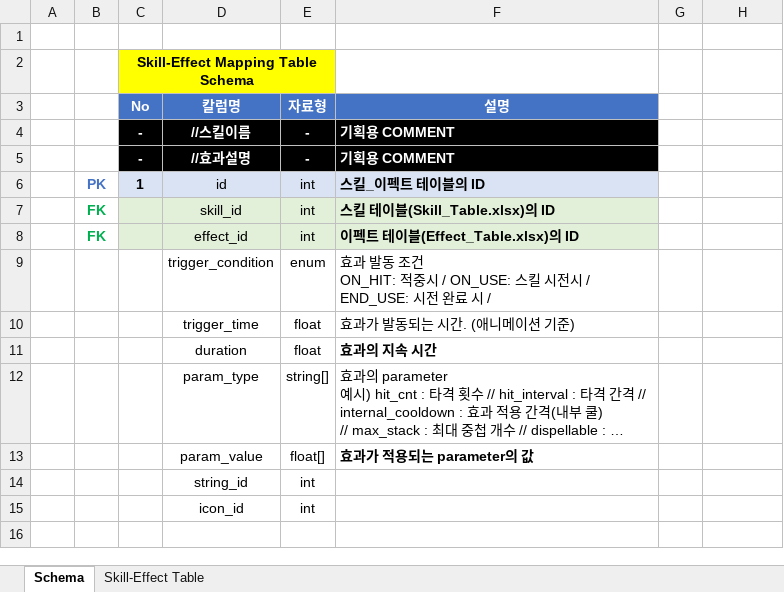
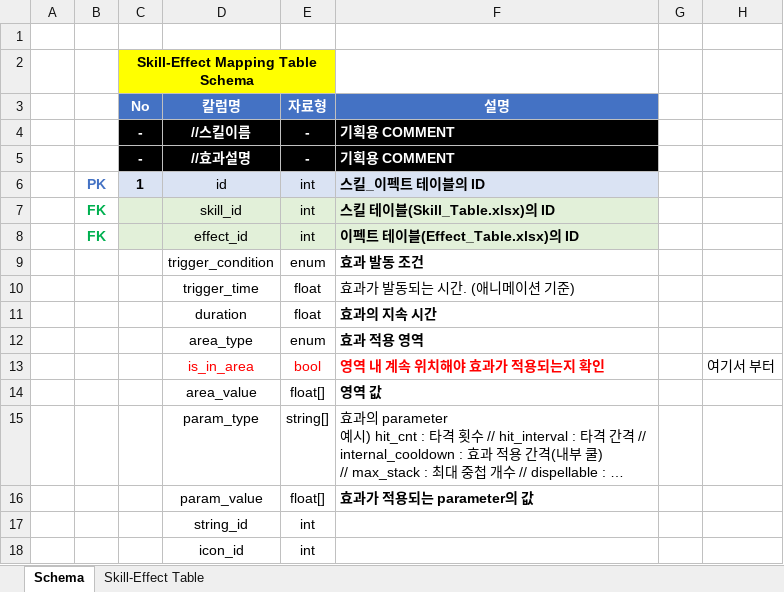
Before and after one commit to hjs0913/GameDesign, an Excel workbook: 로스트아크/데이터테이블/Skill-Effect_Table(수정중).xlsx, sheet Schema, drawn as a sheet; long unchanged cells end in …; values as stored, in another font and other column widths than the file's, no borders; ↵ is a line break in a cell; the diff names each change by its address in the sheet, - before the commit and + after, or states it on an @@ line.

```diff
--- a/로스트아크/데이터테이블/Skill-Effect_Table(수정중).xlsx (sheet Schema)
+++ b/로스트아크/데이터테이블/Skill-Effect_Table(수정중).xlsx (sheet Schema)
-F9 (설명): 효과 발동 조건 ↵ ON_HIT: 적중시 / ON_USE: 스킬 시전시 / END_USE: 시전 완료 시 /
+F9 (설명): 효과 발동 조건
-F9 bold: off
+F9 bold: on
+row 12:  |  |  | area_type | enum | 효과 적용 영역
+row 13:  |  |  | is_in_area | bool | 영역 내 계속 위치해야 효과가 적용되는지 확인 |  | 여기서 부터
+row 14:  |  |  | area_value | float[] | 영역 값
```
Also changed, not shown: sheet Skill-Effect Table, 로스트아크/데이터테이블/String_Table(수정필요-전체).xlsx, 로스트아크/데이터테이블/테이블수정목록.xlsx, 5 other files.
